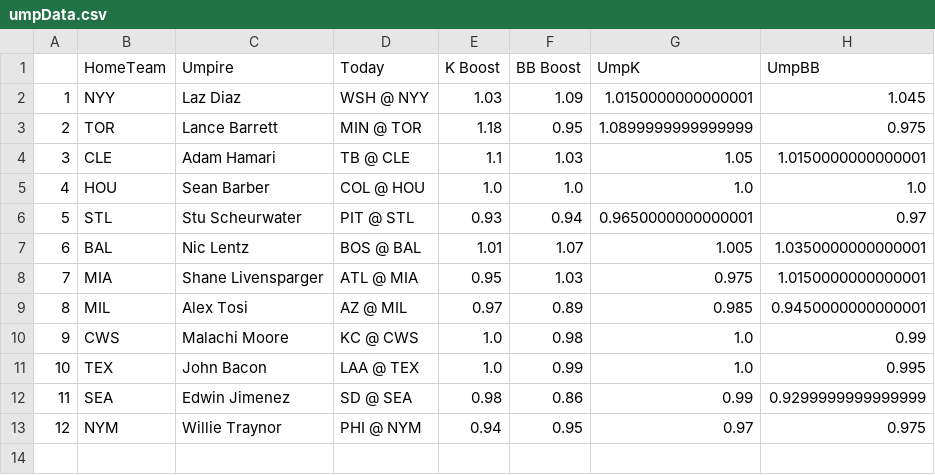
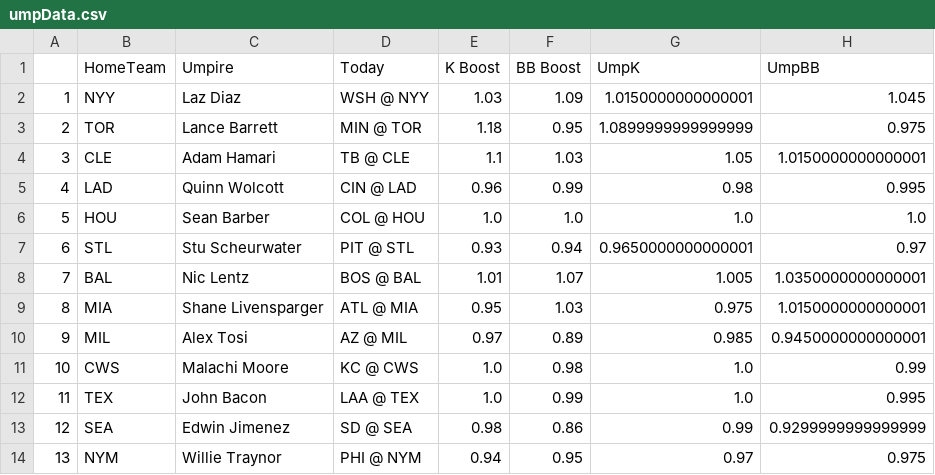
Before and after one commit to JonPGH/slateProj, a CSV file: Data/umpData.csv, drawn as a sheet; addresses are those after the commit; the diff names each change by its address in the sheet, - before the commit and + after, or states it on an @@ line.

```diff
--- a/Data/umpData.csv
+++ b/Data/umpData.csv
+row 5: 4 | LAD | Quinn Wolcott | CIN @ LAD | 0.96 | 0.99 | 0.98 | 0.995
@@ column A renumbered from row 6 down @@
```
Also changed, not shown: Data/Tableau_DailyHitterProj.csv, Data/betValues.csv, 8 other files.
